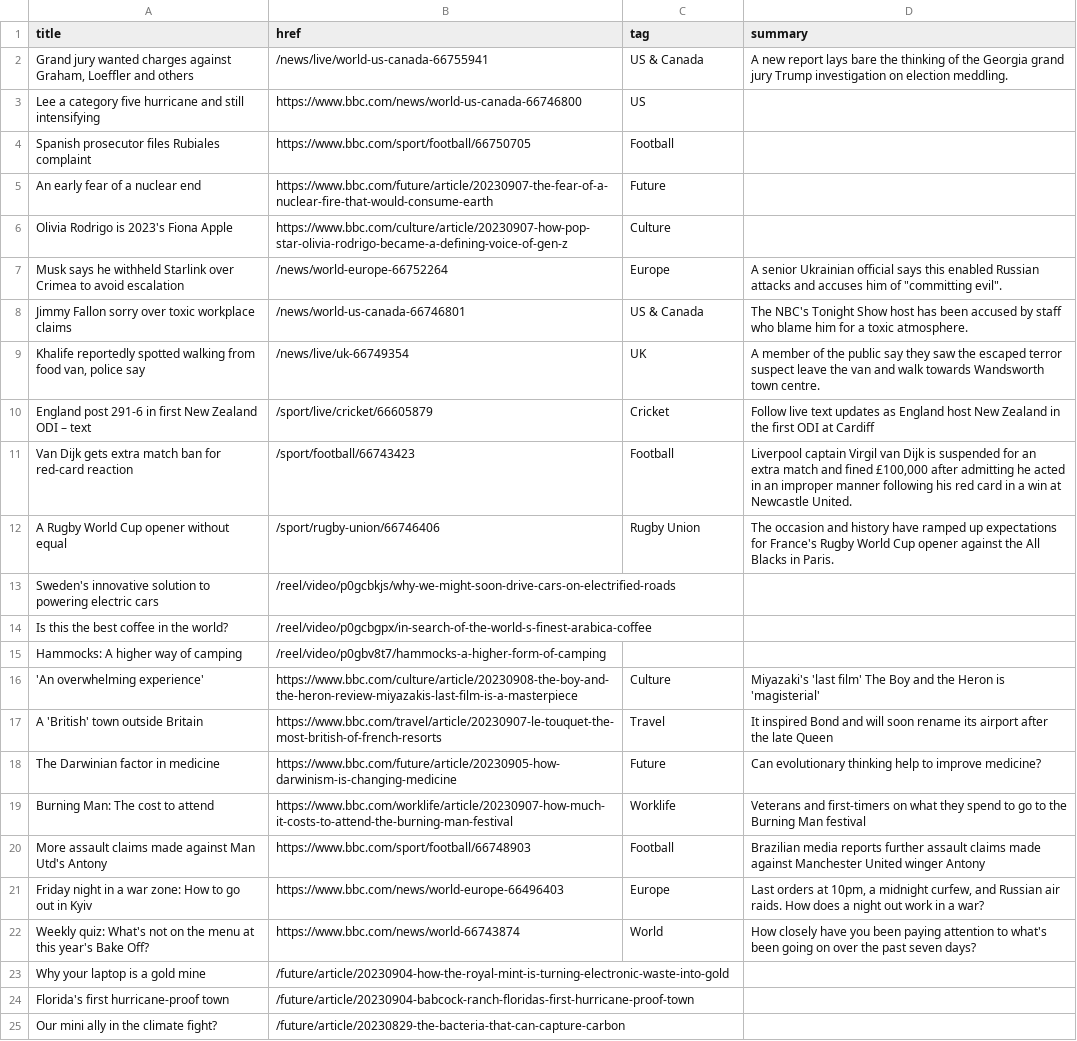
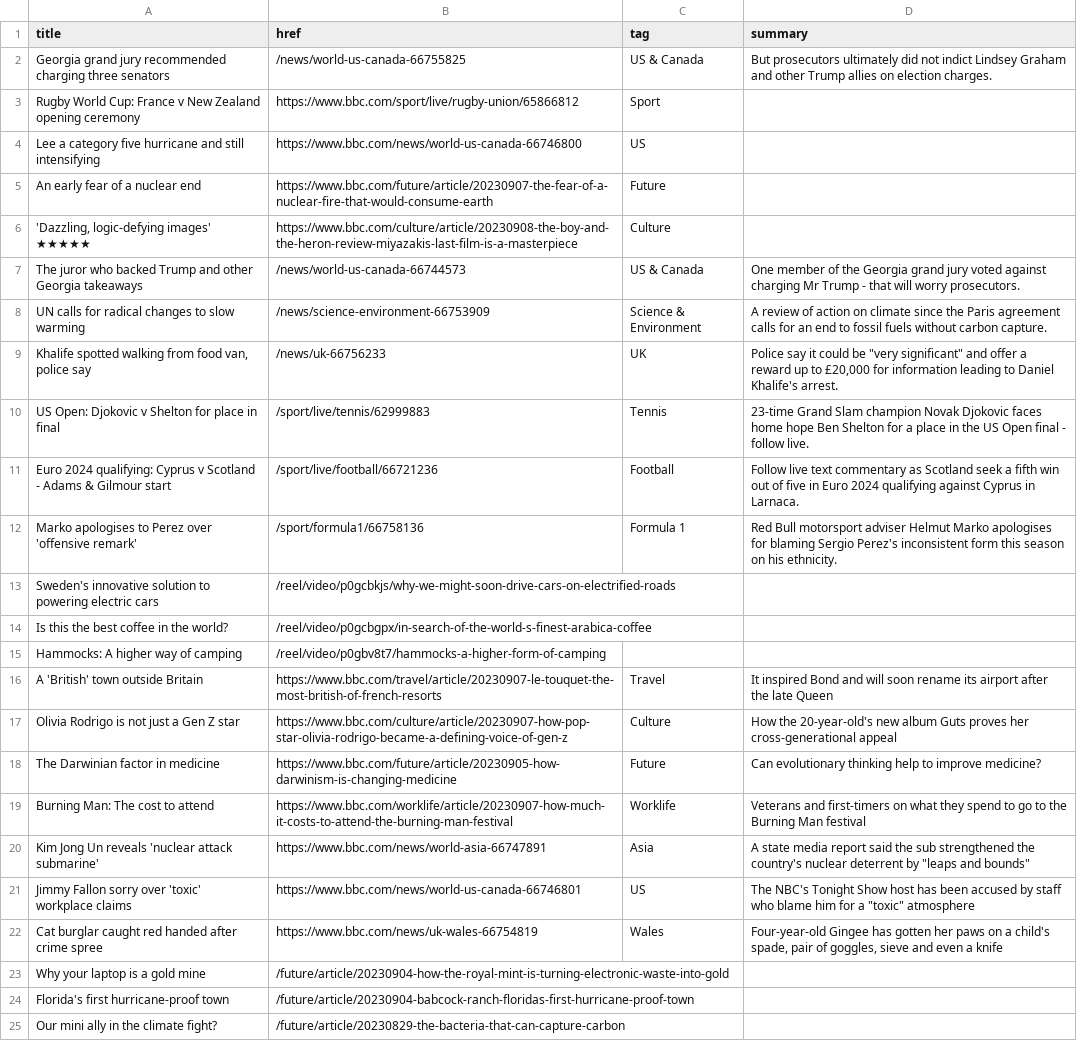
Before and after one commit to jsoma/autoscraper-changes, a CSV file: bbc-headlines.csv, drawn as a sheet; only a part is shown; removed rows and columns are numbered as before the commit, all else as after; the diff covers the shown part only; the diff names each change by its address in the sheet, - before the commit and + after, or states it on an @@ line.

```diff
--- a/bbc-headlines.csv
+++ b/bbc-headlines.csv
-A2 (title): Grand jury wanted charges against Graham, Loeffler and others
+A2 (title): Georgia grand jury recommended charging three senators
-B2 (href): /news/live/world-us-canada-66755941
+B2 (href): /news/world-us-canada-66755825
-D2 (summary): A new report lays bare the thinking of the Georgia grand jury Trump investigation on election meddling.
+D2 (summary): But prosecutors ultimately did not indict Lindsey Graham and other Trump allies on election charges.
+row 3: Rugby World Cup: France v New Zealand opening ceremony | https://www.bbc.com/sport/live/rugby-union/65866812 | Sport
-row 4: Spanish prosecutor files Rubiales complaint | https://www.bbc.com/sport/football/66750705 | Football
-A6 (title): Olivia Rodrigo is 2023's Fiona Apple
+A6 (title): 'Dazzling, logic-defying images' ★★★★★
-B6 (href): https://www.bbc.com/culture/article/20230907-how-pop-star-olivia-rodrigo-became-a-defining-voice-of-gen-z
+B6 (href): https://www.bbc.com/culture/article/20230908-the-boy-and-the-heron-review-miyazakis-last-film-is-a-masterpiece
-row 7: Musk says he withheld Starlink over Crimea to avoid escalation | /news/world-europe-66752264 | Europe | A senior Ukrainian official says this enabled Russian attacks and accuses him of "committing evil".
-A7 (title): Jimmy Fallon sorry over toxic workplace claims
+A7 (title): The juror who backed Trump and other Georgia takeaways
-B7 (href): /news/world-us-canada-66746801
+B7 (href): /news/world-us-canada-66744573
-D7 (summary): The NBC's Tonight Show host has been accused by staff who blame him for a toxic atmosphere.
+D7 (summary): One member of the Georgia grand jury voted against charging Mr Trump - that will worry prosecutors.
+row 8: UN calls for radical changes to slow warming | /news/science-environment-66753909 | Science & Environment | A review of action on climate since the Paris agreement calls for an end to fossil fuels without carbon capture.
-A9 (title): Khalife reportedly spotted walking…
+A9 (title): Khalife spotted walking…
-B9 (href): /news/live/uk-66749354
+B9 (href): /news/uk-66756233
-D9 (summary): A member of the public say they saw the escaped terror suspect leave the van and walk towards Wandsworth town centre.
+D9 (summary): Police say it could be "very significant" and offer a reward up to £20,000 for information leading to Daniel Khalife's arrest.
-row 10: England post 291-6 in first New Zealand ODI – text | /sport/live/cricket/66605879 | Cricket | Follow live text updates as England host New Zealand in the first ODI at Cardiff
+row 10: US Open: Djokovic v Shelton for place in final | /sport/live/tennis/62999883 | Tennis | 23-time Grand Slam champion Novak Djokovic faces home hope Ben Shelton for a place in the US Open final - follow live.
-A11 (title): Van Dijk gets extra match ban for red-card reaction
+A11 (title): Euro 2024 qualifying: Cyprus v Scotland - Adams & Gilmour start
-B11 (href): /sport/football/66743423
+B11 (href): /sport/live/football/66721236
-D11 (summary): Liverpool captain Virgil van Dijk is suspended for an extra match and fined £100,000 after admitting he acted in an improper manner following his red card in a win at Newcastle United.
+D11 (summary): Follow live text commentary as Scotland seek a fifth win out of five in Euro 2024 qualifying against Cyprus in Larnaca.
-row 12: A Rugby World Cup opener without equal | /sport/rugby-union/66746406 | Rugby Union | The occasion and history have ramped up expectations for France's Rugby World Cup opener against the All Blacks in Paris.
+row 12: Marko apologises to Perez over 'offensive remark' | /sport/formula1/66758136 | Formula 1 | Red Bull motorsport adviser Helmut Marko apologises for blaming Sergio Perez's inconsistent form this season on his ethnicity.
-row 16: 'An overwhelming experience' | https://www.bbc.com/culture/article/20230908-the-boy-and-the-heron-review-miyazakis-last-film-is-a-masterpiece | Culture | Miyazaki's 'last film' The Boy and the Heron is 'magisterial'
+row 17: Olivia Rodrigo is not just a Gen Z star | https://www.bbc.com/culture/article/20230907-how-pop-star-olivia-rodrigo-became-a-defining-voice-of-gen-z | Culture | How the 20-year-old's new album Guts proves her cross-generational appeal
-row 20: More assault claims made against Man Utd's Antony | https://www.bbc.com/sport/football/66748903 | Football | Brazilian media reports further assault claims made against Manchester United winger Antony
-row 21: Friday night in a war zone: How to go out in Kyiv | https://www.bbc.com/news/world-europe-66496403 | Europe | Last orders at 10pm, a midnight curfew, and Russian air raids. How does a night out work in a war?
-row 22: Weekly quiz: What's not on the menu at this year's Bake Off? | https://www.bbc.com/news/world-66743874 | World | How closely have you been paying attention to what's been going on over the past seven days?
+row 20: Kim Jong Un reveals 'nuclear attack submarine' | https://www.bbc.com/news/world-asia-66747891 | Asia | A state media report said the sub strengthened the country's nuclear deterrent by "leaps and bounds"
+row 21: Jimmy Fallon sorry over 'toxic' workplace claims | https://www.bbc.com/news/world-us-canada-66746801 | US | The NBC's Tonight Show host has been accused by staff who blame him for a "toxic" atmosphere
+row 22: Cat burglar caught red handed after crime spree | https://www.bbc.com/news/uk-wales-66754819 | Wales | Four-year-old Gingee has gotten her paws on a child's spade, pair of goggles, sieve and even a knife
```
Also changed, not shown: 2 added rows, 2 removed rows and 3 edited cells elsewhere in this file.
